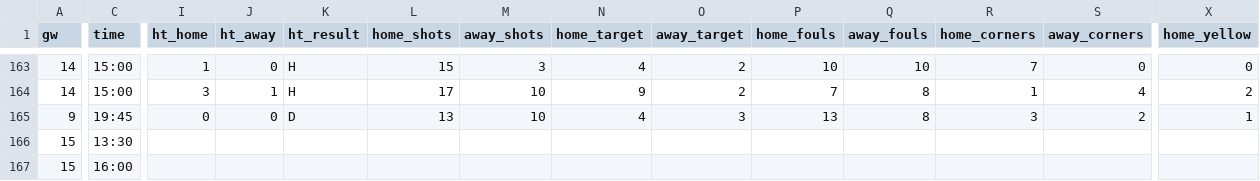
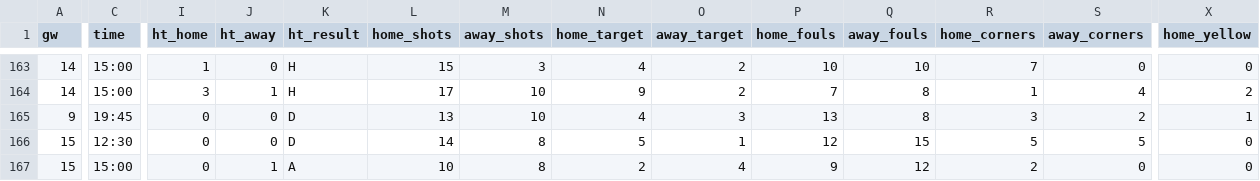
Before and after one commit to L1nu-X/open-matchday, a CSV file: data/ENG_4_league-two/results_2627.csv, drawn as a sheet; only a part is shown, gaps mark what is left out; the diff covers the shown part only; the diff names each change by its address in the sheet, - before the commit and + after, or states it on an @@ line.

```diff
--- a/data/ENG_4_league-two/results_2627.csv
+++ b/data/ENG_4_league-two/results_2627.csv
-C166 (time): 13:30
+C166 (time): 12:30
-I166:I167 (ht_home): (empty)
+I166:I167 (ht_home): 0
-J166 (ht_away): (empty)
+J166 (ht_away): 0
-K166 (ht_result): (empty)
+K166 (ht_result): D
-L166 (home_shots): (empty)
+L166 (home_shots): 14
-M166:M167 (away_shots): (empty)
+M166:M167 (away_shots): 8
-N166 (home_target): (empty)
+N166 (home_target): 5
-O166 (away_target): (empty)
+O166 (away_target): 1
-P166 (home_fouls): (empty)
+P166 (home_fouls): 12
-Q166 (away_fouls): (empty)
+Q166 (away_fouls): 15
-R166 (home_corners): (empty)
+R166 (home_corners): 5
-S166 (away_corners): (empty)
+S166 (away_corners): 5
-X166:X167 (home_yellow): (empty)
+X166:X167 (home_yellow): 0
-C167 (time): 16:00
+C167 (time): 15:00
-J167 (ht_away): (empty)
+J167 (ht_away): 1
-K167 (ht_result): (empty)
+K167 (ht_result): A
-L167 (home_shots): (empty)
+L167 (home_shots): 10
-N167 (home_target): (empty)
+N167 (home_target): 2
-O167 (away_target): (empty)
+O167 (away_target): 4
-P167 (home_fouls): (empty)
+P167 (home_fouls): 9
-Q167 (away_fouls): (empty)
+Q167 (away_fouls): 12
-R167 (home_corners): (empty)
+R167 (home_corners): 2
-S167 (away_corners): (empty)
+S167 (away_corners): 0
```
Also changed, not shown: 134 edited cells elsewhere in this file, data/ENG_3_league-one/results_2627.csv, data/ENG_5_national-league/results_2627.csv, 14 other files.
